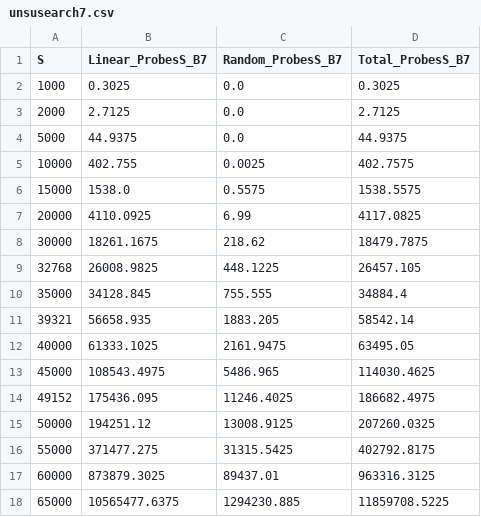
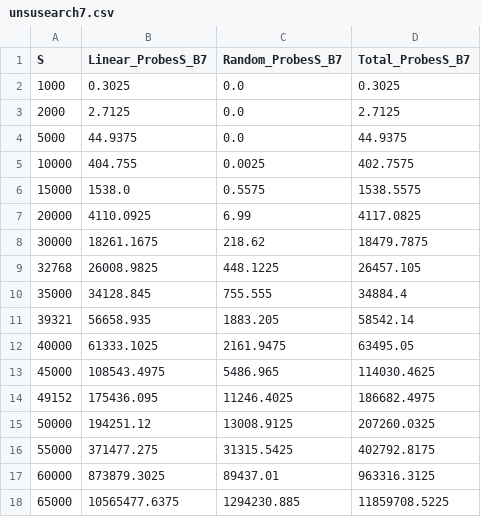
Before and after one commit to lucasebazilio/setobject, a CSV file: NoResize/Probes and Collisions/Results/Unsuccessful Search/unsusearch7.csv, drawn as a sheet.

Commit message:
B = 7

```diff
--- a/NoResize/Probes and Collisions/Results/Unsuccessful Search/unsusearch7.csv
+++ b/NoResize/Probes and Collisions/Results/Unsuccessful Search/unsusearch7.csv
@@ -4,3 +4,3 @@ S,Linear_ProbesS_B7,Random_ProbesS_B7,Total_ProbesS_B7
 5000,44.9375,0.0,44.9375
-10000,402.755,0.0025,402.7575
+10000,404.755,0.0025,402.7575
 15000,1538.0,0.5575,1538.5575
```
